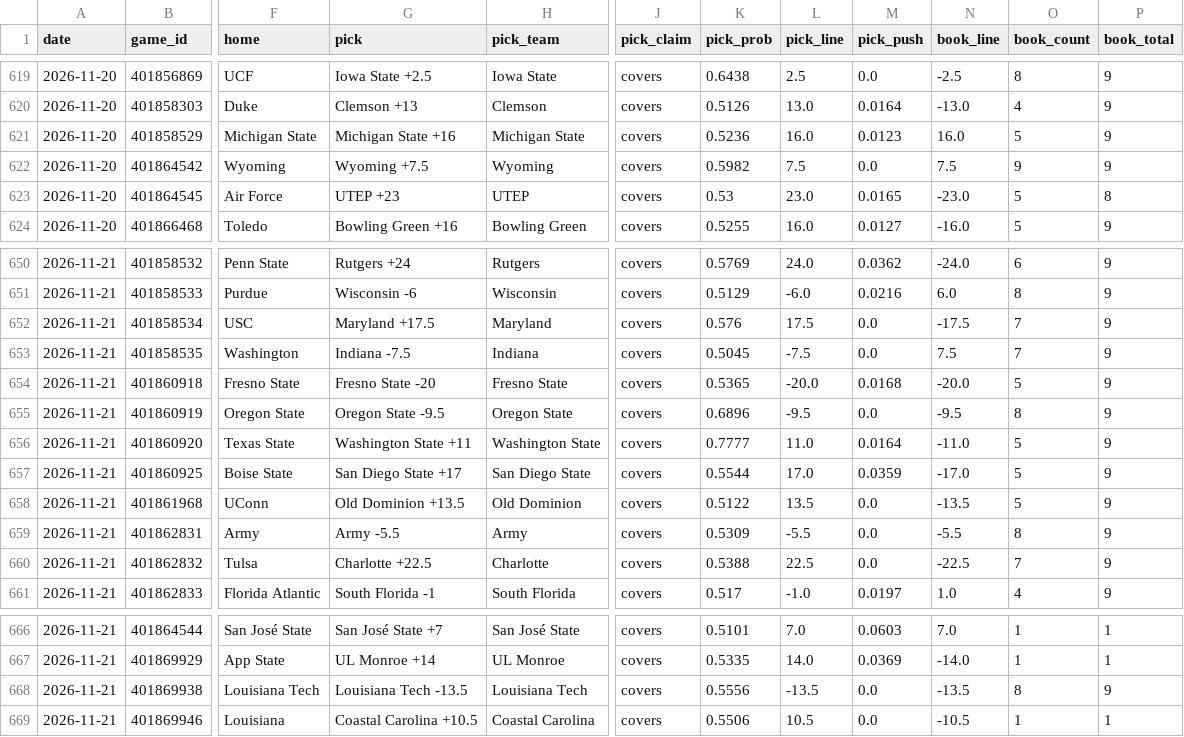
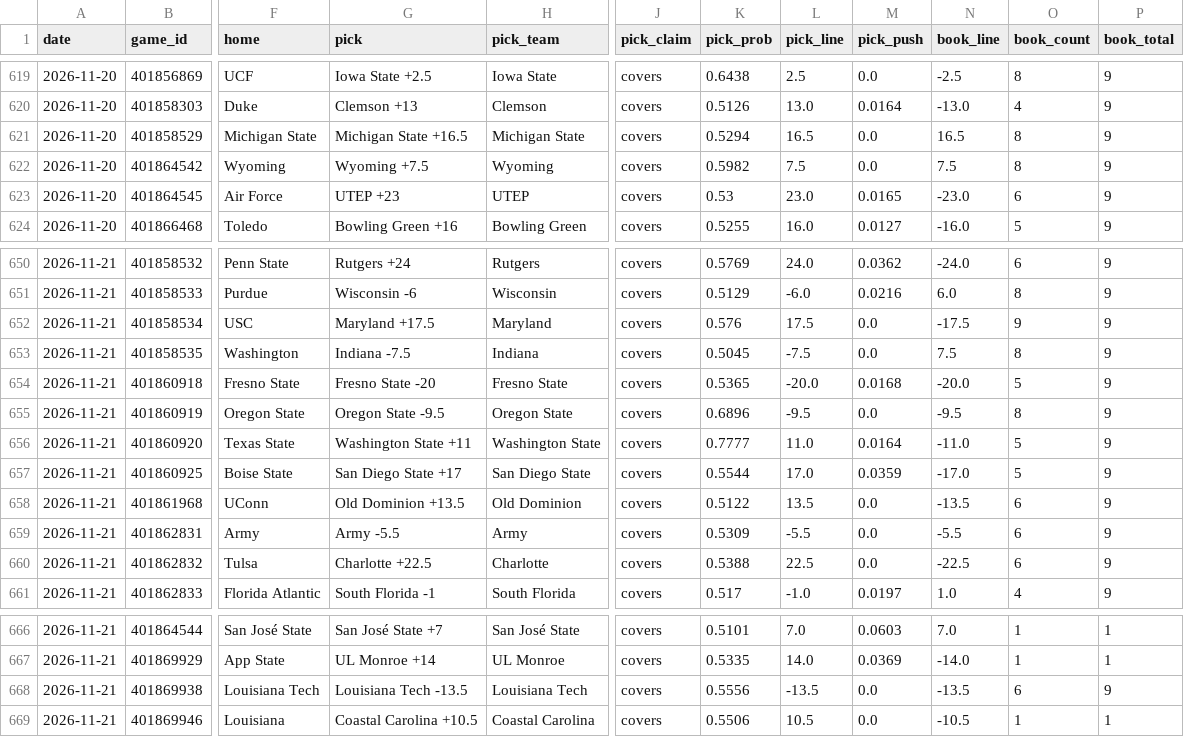
Before and after one commit to azcal/mbm-ncaaf, a CSV file: logs/picks.csv, drawn as a sheet; only a part is shown, gaps mark what is left out; the diff covers the shown part only; the diff names each change by its address in the sheet, - before the commit and + after, or states it on an @@ line.

```diff
--- a/logs/picks.csv
+++ b/logs/picks.csv
-G621 (pick): Michigan State +16
+G621 (pick): Michigan State +16.5
-K621 (pick_prob): 0.5236
+K621 (pick_prob): 0.5294
-L621 (pick_line): 16.0
+L621 (pick_line): 16.5
-M621 (pick_push): 0.0123
+M621 (pick_push): 0.0
-N621 (book_line): 16.0
+N621 (book_line): 16.5
-O621 (book_count): 5
+O621 (book_count): 8
-O622 (book_count): 9
+O622 (book_count): 8
-O623 (book_count): 5
+O623 (book_count): 6
-P623 (book_total): 8
+P623 (book_total): 9
-O652 (book_count): 7
+O652 (book_count): 9
-O653 (book_count): 7
+O653 (book_count): 8
-O658 (book_count): 5
+O658 (book_count): 6
-O659 (book_count): 8
+O659 (book_count): 6
-O660 (book_count): 7
+O660 (book_count): 6
-O668 (book_count): 8
+O668 (book_count): 6
```
Also changed, not shown: 2 added rows and 25 edited cells elsewhere in this file, logs/graded.csv, logs/predictions.csv, 2 other files.
